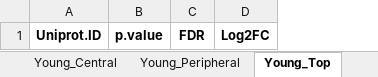
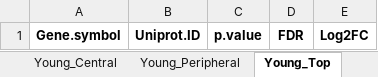
Before and after one commit to outobi/rat-lung-proteomics, an Excel workbook: Script_9_region_cell_type_enrichment_with_scRNAseq/region protein marker in scRNAseq cell type/region_specific_upregulated_proteins.xlsx, sheet Young_Top, drawn as a sheet; values as stored, in another font and other column widths than the file's, no borders; the diff names each change by its address in the sheet, - before the commit and + after, or states it on an @@ line.

Commit message:
Script_9: split into Seurat / proteomics steps; fix mislabelled cell-type scores
region protein marker in scRNAseq cell type
- Fix: per-cell-type signature scores were sorted within each signature
  before labels were attached, so the highest score of every signature was
  labelled "ATI", the second "ATII", etc. Scores now stay with their cell
  type (values unchanged); p1 / p2 bubble plots regenerated. The
  5-compartment scores were not affected
- Step 1 (Seurat) saves a per-cell annotation table; step 2 normalizes the
  raw counts and scores the region-specific protein signatures from it
- Load rio / dplyr before use (the script failed in a fresh session);
  figures saved by the code; new cell_type_signature_scores.xlsx and
  compartment plots
- Wilcoxon tables and protein lists reproduce the reported results

scRNAseq cell type marker score in regions
- Step 1 (Seurat) writes the cell-type marker table; step 2 computes the
  proteomics marker scores and LMMs from it
- One model fit per cell type; pairwise BH written explicitly;
  figures saved by the code
- Step 1 and step 2 reproduce the reported marker table, CSVs and figures

Both: headers document the Seurat version (5.4.0) and the cluster-label
caveat; unused cluster-marker files removed from the marker-score folder.
Large workspace manifest and README updated (workspaces deleted).

```diff
--- a/Script_9_region_cell_type_enrichment_with_scRNAseq/region protein marker in scRNAseq cell type/region_specific_upregulated_proteins.xlsx (sheet Young_Top)
+++ b/Script_9_region_cell_type_enrichment_with_scRNAseq/region protein marker in scRNAseq cell type/region_specific_upregulated_proteins.xlsx (sheet Young_Top)
+column A, row 1: Gene.symbol
```
Also changed, not shown: sheet Young_Bottom, Script_9_region_cell_type_enrichment_with_scRNAseq/region protein marker in scRNAseq cell type/region_specific_protein_summary.xlsx, 28 other files.
